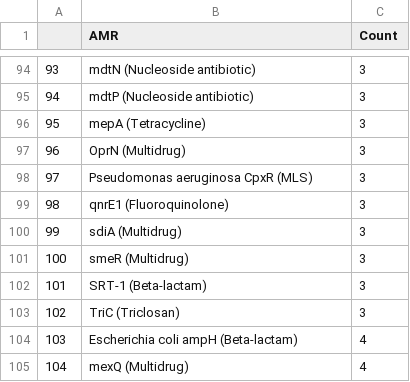
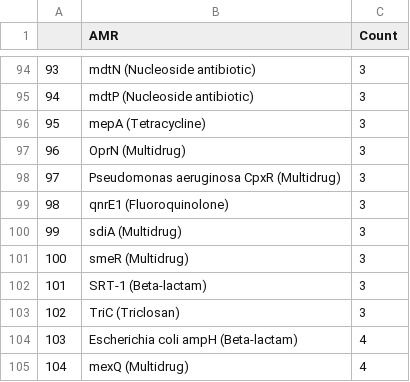
Before and after one commit to RespiratoryMicrobiome/BE-Resistome, a CSV file: Data/R_input_files/Ivan_AMR_analysis_2020/CAMEB2/analysis/AMR-CONTIGS/unweighted-bacteria-phages-plasmids/SpeciesAMR-SpeciesCountsPerAMR.csv, drawn as a sheet; only a part is shown, gaps mark what is left out; the diff names each change by its address in the sheet, - before the commit and + after, or states it on an @@ line.

```diff
--- a/Data/R_input_files/Ivan_AMR_analysis_2020/CAMEB2/analysis/AMR-CONTIGS/unweighted-bacteria-phages-plasmids/SpeciesAMR-SpeciesCountsPerAMR.csv
+++ b/Data/R_input_files/Ivan_AMR_analysis_2020/CAMEB2/analysis/AMR-CONTIGS/unweighted-bacteria-phages-plasmids/SpeciesAMR-SpeciesCountsPerAMR.csv
-B98 (AMR): Pseudomonas aeruginosa CpxR (MLS)
+B98 (AMR): Pseudomonas aeruginosa CpxR (Multidrug)
```
Also changed, not shown: 1 other file.
